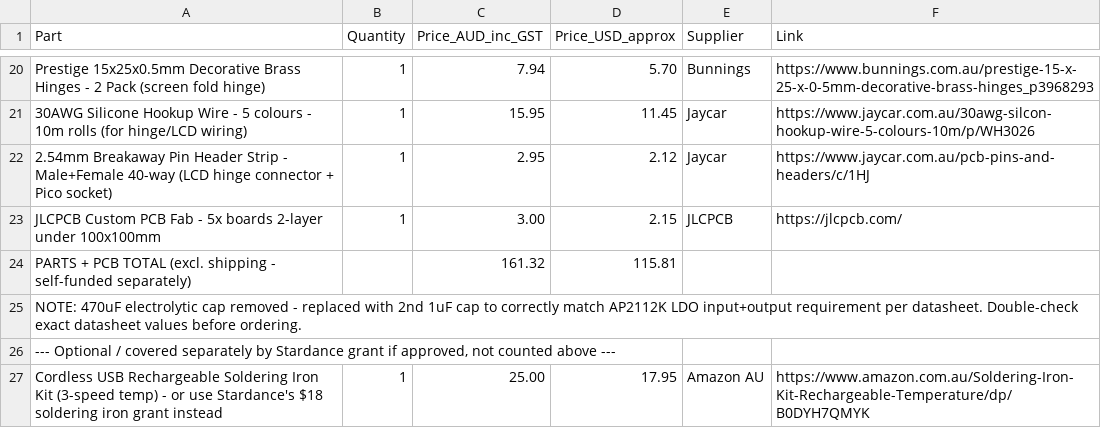
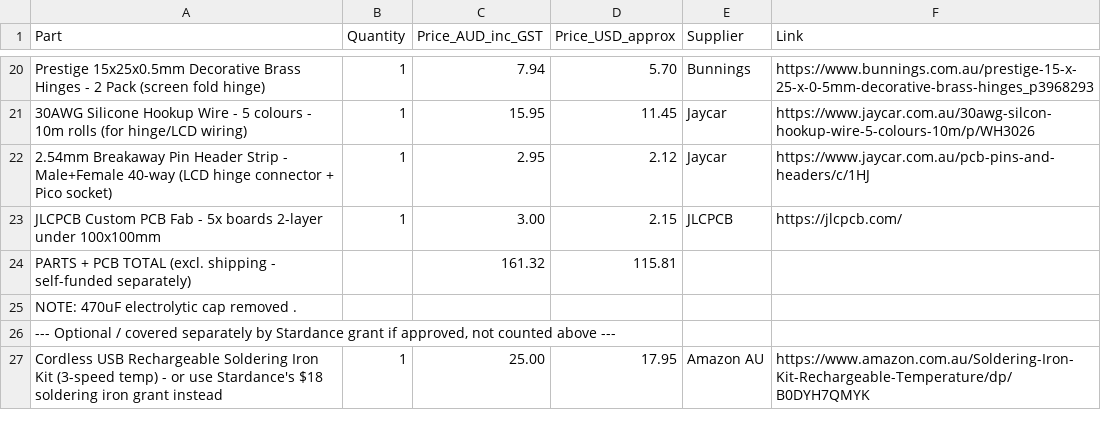
Before and after one commit to ttdgp6b7sy-ai/oxide-keys, a CSV file: BOM.csv, drawn as a sheet; only a part is shown, gaps mark what is left out.

Commit message:
Revise BOM with updated component notes and prices
Updated BOM.csv to reflect changes in component specifications and pricing.

```diff
--- a/BOM.csv
+++ b/BOM.csv
@@ -24,3 +24,3 @@ JLCPCB Custom PCB Fab - 5x boards 2-layer under 100x100mm,1,3.00,2.15,JLCPCB,htt
 PARTS + PCB TOTAL (excl. shipping - self-funded separately),,161.32,115.81,,
-NOTE: 470uF electrolytic cap removed - replaced with 2nd 1uF cap to correctly match AP2112K LDO input+output requirement per datasheet. Double-check exact datasheet values before ordering.,,,,,
+NOTE: 470uF electrolytic cap removed .,,,,,
 "--- Optional / covered separately by Stardance grant if approved, not counted above ---",,,,,
```
